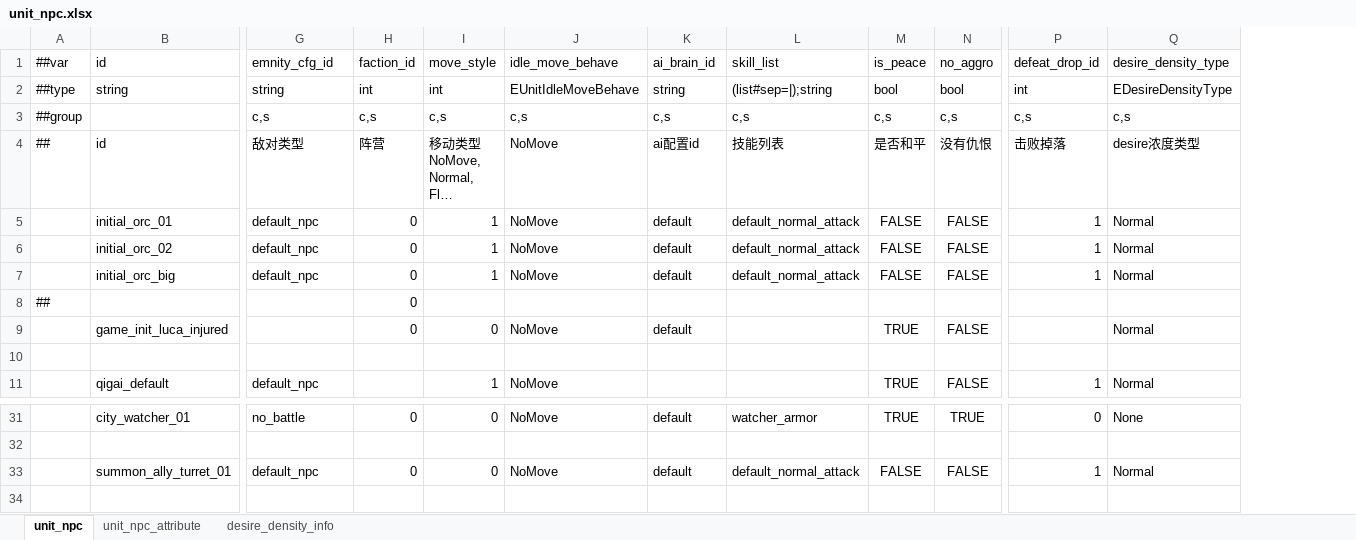
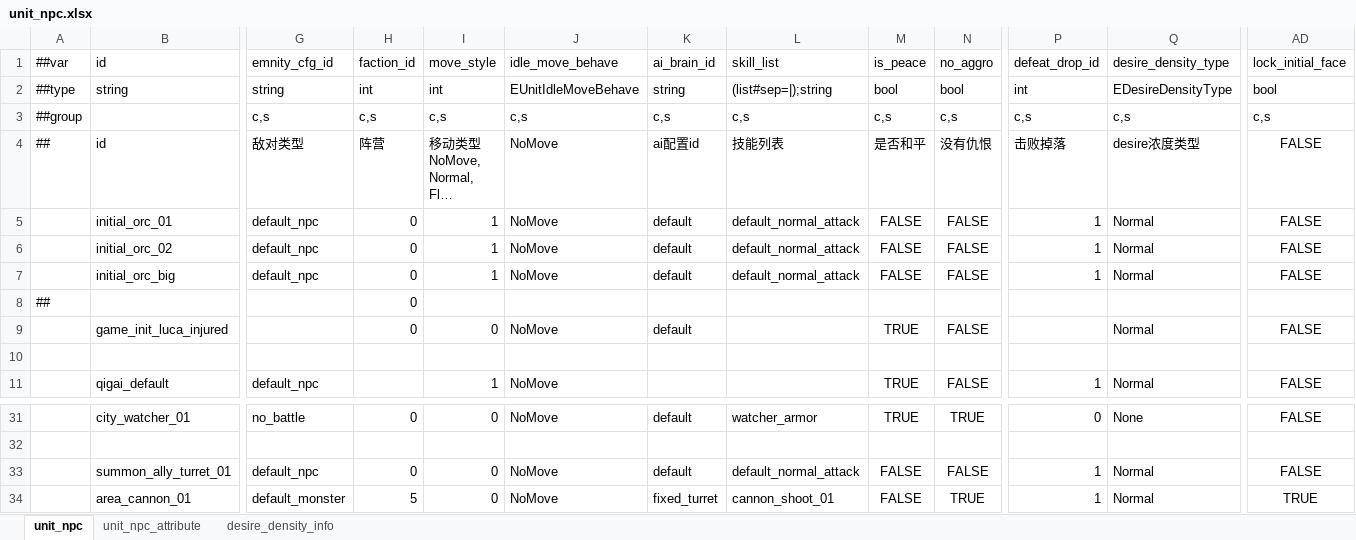
Before and after one commit to nmbswls/FkSucProj, an Excel workbook: Config/Datas/unit_npc.xlsx, sheet unit_npc, drawn as a sheet; only a part is shown, gaps mark what is left out; long unchanged cells end in …; values as stored, in another font and other column widths than the file's, no borders; rows hold the shown columns only; the diff names each change by its address in the sheet, - before the commit and + after, or states it on an @@ line.

```diff
--- a/Config/Datas/unit_npc.xlsx (sheet unit_npc)
+++ b/Config/Datas/unit_npc.xlsx (sheet unit_npc)
+column AD (lock_initial_face), rows 2-11: bool | c,s | FALSE | FALSE | FALSE | FALSE |  | FALSE |  | FALSE; rows 31-33: FALSE |  | FALSE
+row 34:  | area_cannon_01 | default_monster | 5 | 0 | NoMove | fixed_turret | cannon_shoot_01 | FALSE | TRUE | 1 | Normal | TRUE
```
Also changed, not shown: Config/Datas/rune.xlsx, Config/Datas/skill.xlsx, 26 other files.
